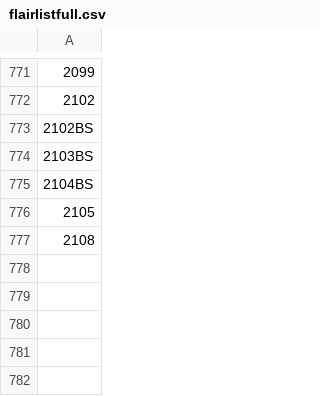
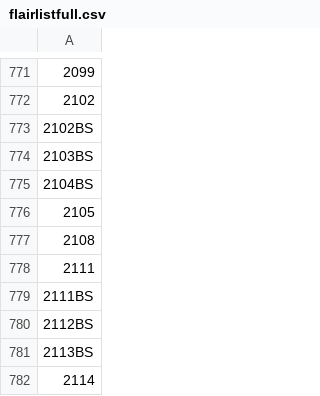
Before and after one commit to OTCompa/flair-selector, a CSV file: flairlistfull.csv, drawn as a sheet; only a part is shown, gaps mark what is left out; the diff names each change by its address in the sheet, - before the commit and + after, or states it on an @@ line.

Commit message:
NVSOL

```diff
--- a/flairlistfull.csv
+++ b/flairlistfull.csv
+row 778: 2111
+row 779: 2111BS
+row 780: 2112BS
+row 781: 2113BS
+row 782: 2114
```
